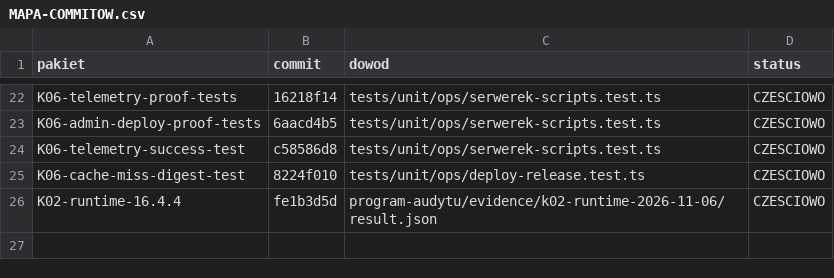
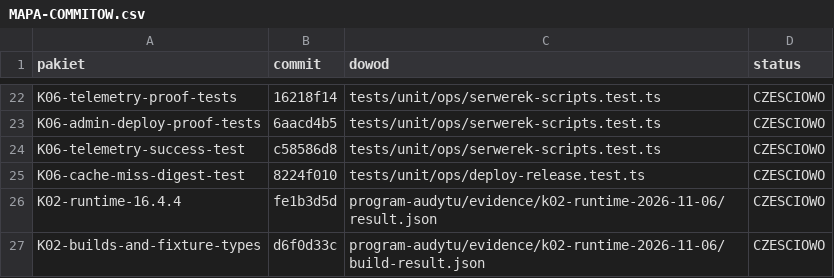
Before and after one commit to pawelekbyra/polutek-pl, a CSV file: docs/audit/2026-11-01-platform-research/program-audytu/MAPA-COMMITOW.csv, drawn as a sheet; only a part is shown, gaps mark what is left out.

```diff
--- a/docs/audit/2026-11-01-platform-research/program-audytu/MAPA-COMMITOW.csv
+++ b/docs/audit/2026-11-01-platform-research/program-audytu/MAPA-COMMITOW.csv
@@ -26 +26,2 @@ K06-cache-miss-digest-test,8224f010,tests/unit/ops/deploy-release.test.ts,CZESCI
 K02-runtime-16.4.4,fe1b3d5d,program-audytu/evidence/k02-runtime-2026-11-06/result.json,CZESCIOWO
+K02-builds-and-fixture-types,d6f0d33c,program-audytu/evidence/k02-runtime-2026-11-06/build-result.json,CZESCIOWO
```
Also changed, not shown: 11 other files.
